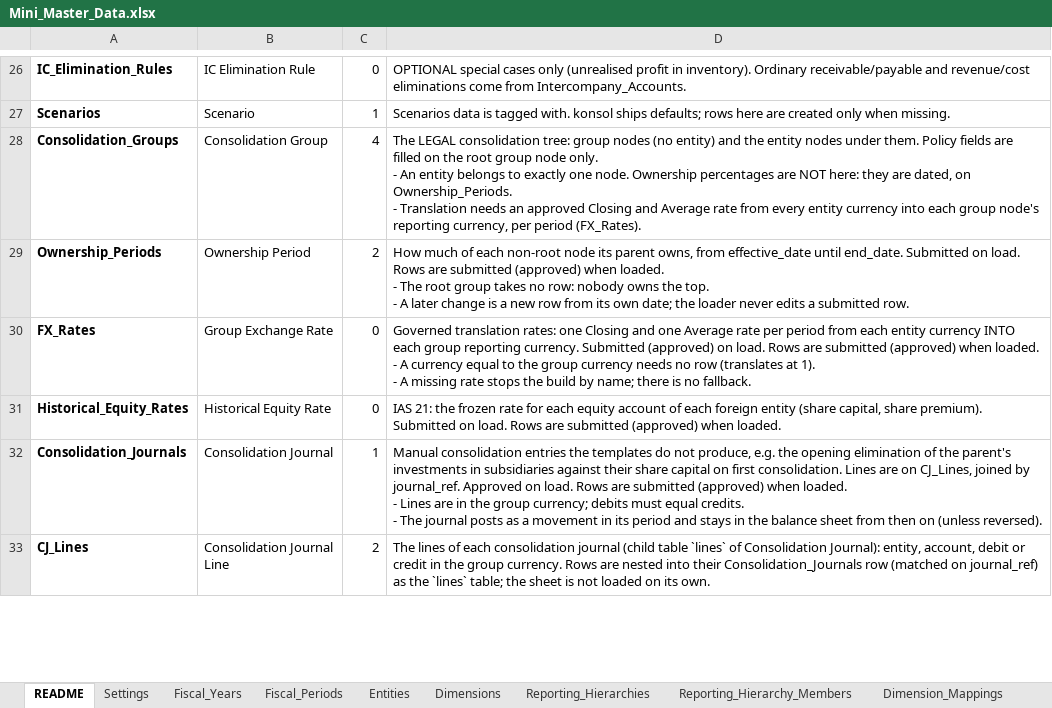
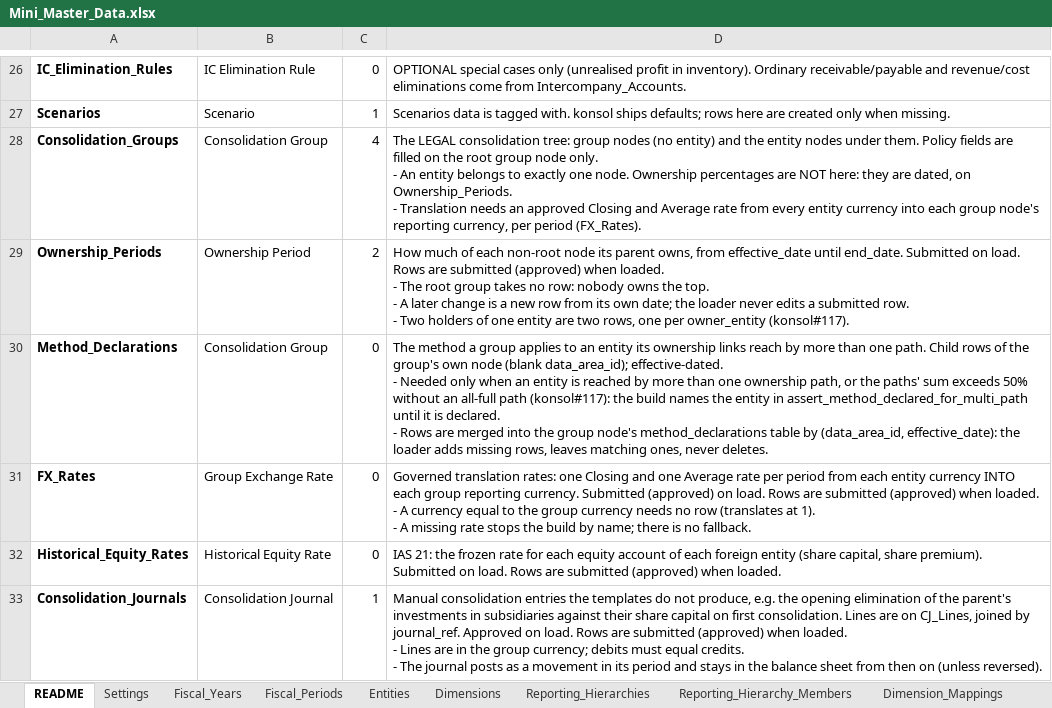
Before and after one commit to grynn-in/konsolidat, an Excel workbook: excel/onboarding/examples/mini/Mini_Master_Data.xlsx, sheet README, drawn as a sheet; only a part is shown, gaps mark what is left out; the shorter side is filled out with more unchanged rows; values as stored, in another font and other column widths than the file's, no borders; ↵ is a line break in a cell; the diff names each change by its address in the sheet, - before the commit and + after, or states it on an @@ line.

```diff
--- a/excel/onboarding/examples/mini/Mini_Master_Data.xlsx (sheet README)
+++ b/excel/onboarding/examples/mini/Mini_Master_Data.xlsx (sheet README)
-D29: …submitted row.
+D29: …submitted row. ↵ - Two holders of one entity are two rows, one per owner_entity (konsol#117).
+row 30: Method_Declarations | Consolidation Group | 0 | The method a group applies to an entity its ownership links reach by more than one path. Child rows of the group's own node (blank data_area_id); effective-dated. ↵ - Needed only when an entity is reached by more than one ownership path, or the paths' sum exceeds 50% without an all-full path (konsol#117): the build names the entity in assert_method_declared_for_multi_path until it is declared. ↵ - Rows are merged into the group node's method_declarations table by (data_area_id, effective_date): the loader adds missing rows, leaves matching ones, never deletes.
```
Also changed, not shown: sheet Ownership_Periods, other sheet tabs, excel/onboarding/examples/mini/tb/TB_FY2025_P01_START.xlsx, excel/onboarding/examples/mini/tb/TB_FY2025_P02_ACT.xlsx, 1 other file.
